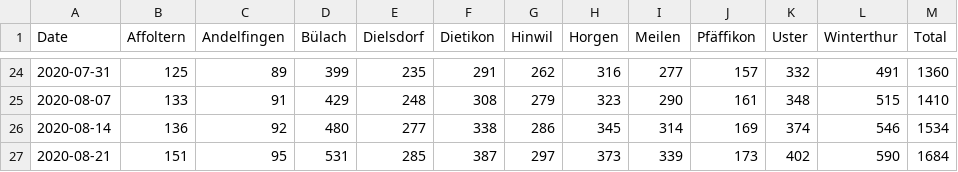
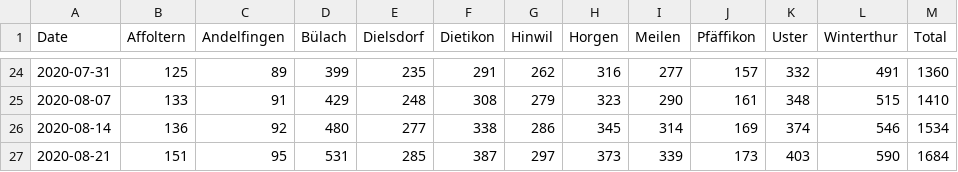
Before and after one commit to imsodin/covid19-cases-switzerland, a CSV file: covid19_cases_zh_openzh.csv, drawn as a sheet; only a part is shown, gaps mark what is left out.

```diff
--- a/covid19_cases_zh_openzh.csv
+++ b/covid19_cases_zh_openzh.csv
@@ -26,2 +26,2 @@ Date,Affoltern,Andelfingen,Bülach,Dielsdorf,Dietikon,Hinwil,Horgen,Meilen,Pfäf
 2020-08-14,136,92,480,277,338,286,345,314,169,374,546,1534
-2020-08-21,151,95,531,285,387,297,373,339,173,402,590,1684
+2020-08-21,151,95,531,285,387,297,373,339,173,403,590,1684
```
Also changed, not shown: 4 other files.
